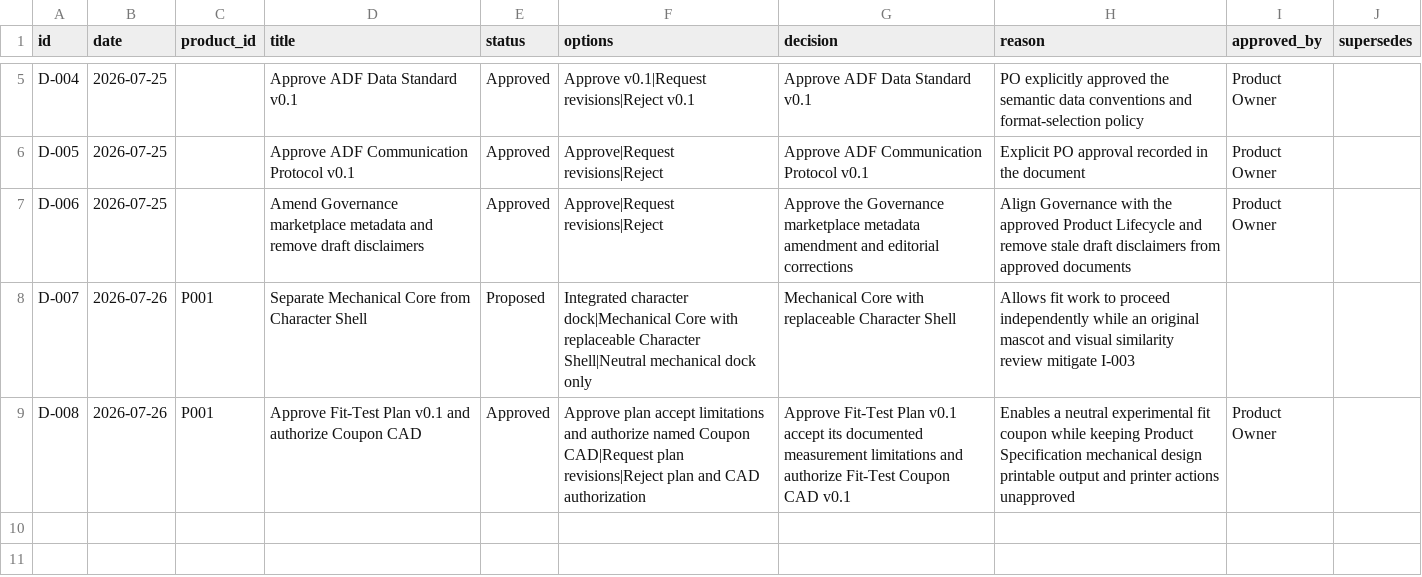
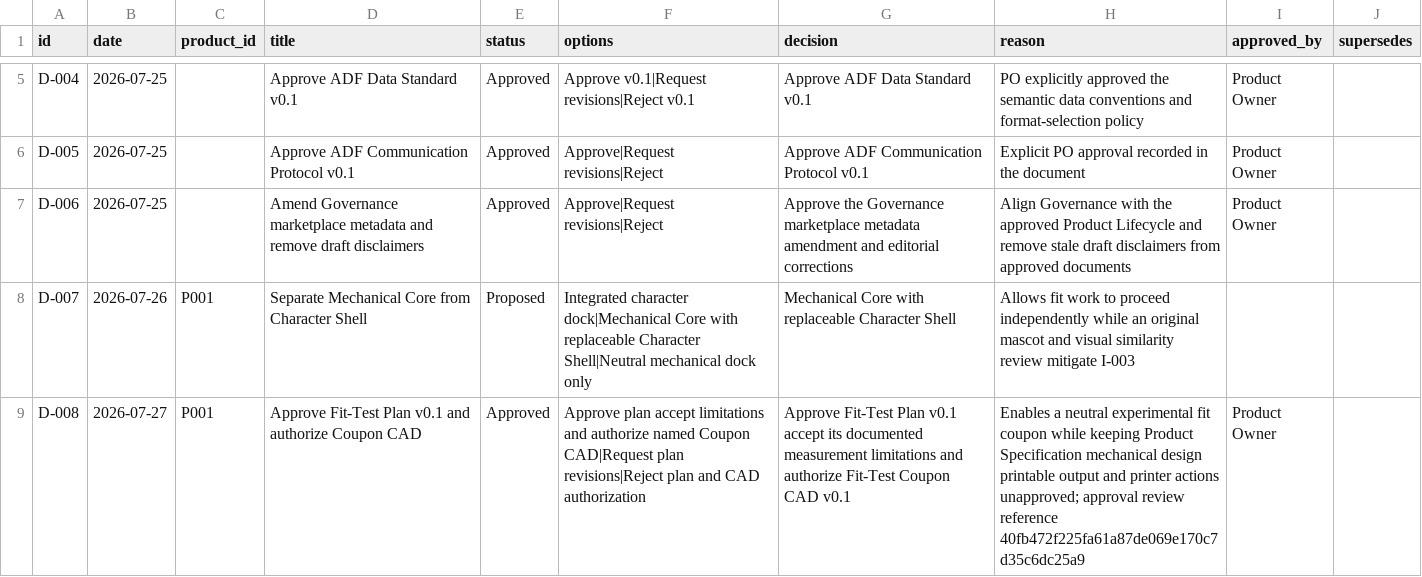
Before and after one commit to paulnguyen2833/03_AI_Design_Factory, a CSV file: 11_decision_log/decisions.csv, drawn as a sheet; only a part is shown, gaps mark what is left out.

Commit message:
docs(p001): correct D-008 approval date and review reference

```diff
--- a/11_decision_log/decisions.csv
+++ b/11_decision_log/decisions.csv
@@ -8,2 +8,2 @@ D-006,2026-07-25,,Amend Governance marketplace metadata and remove draft disclai
 D-007,2026-07-26,P001,Separate Mechanical Core from Character Shell,Proposed,"Integrated character dock|Mechanical Core with replaceable Character Shell|Neutral mechanical dock only",Mechanical Core with replaceable Character Shell,"Allows fit work to proceed independently while an original mascot and visual similarity review mitigate I-003",,
-D-008,2026-07-26,P001,Approve Fit-Test Plan v0.1 and authorize Coupon CAD,Approved,"Approve plan accept limitations and authorize named Coupon CAD|Request plan revisions|Reject plan and CAD authorization",Approve Fit-Test Plan v0.1 accept its documented measurement limitations and authorize Fit-Test Coupon CAD v0.1,"Enables a neutral experimental fit coupon while keeping Product Specification mechanical design printable output and printer actions unapproved",Product Owner,
+D-008,2026-07-27,P001,Approve Fit-Test Plan v0.1 and authorize Coupon CAD,Approved,"Approve plan accept limitations and authorize named Coupon CAD|Request plan revisions|Reject plan and CAD authorization",Approve Fit-Test Plan v0.1 accept its documented measurement limitations and authorize Fit-Test Coupon CAD v0.1,"Enables a neutral experimental fit coupon while keeping Product Specification mechanical design printable output and printer actions unapproved; approval review reference 40fb472f225fa61a87de069e170c7d35c6dc25a9",Product Owner,
```
Also changed, not shown: 2 other files.
